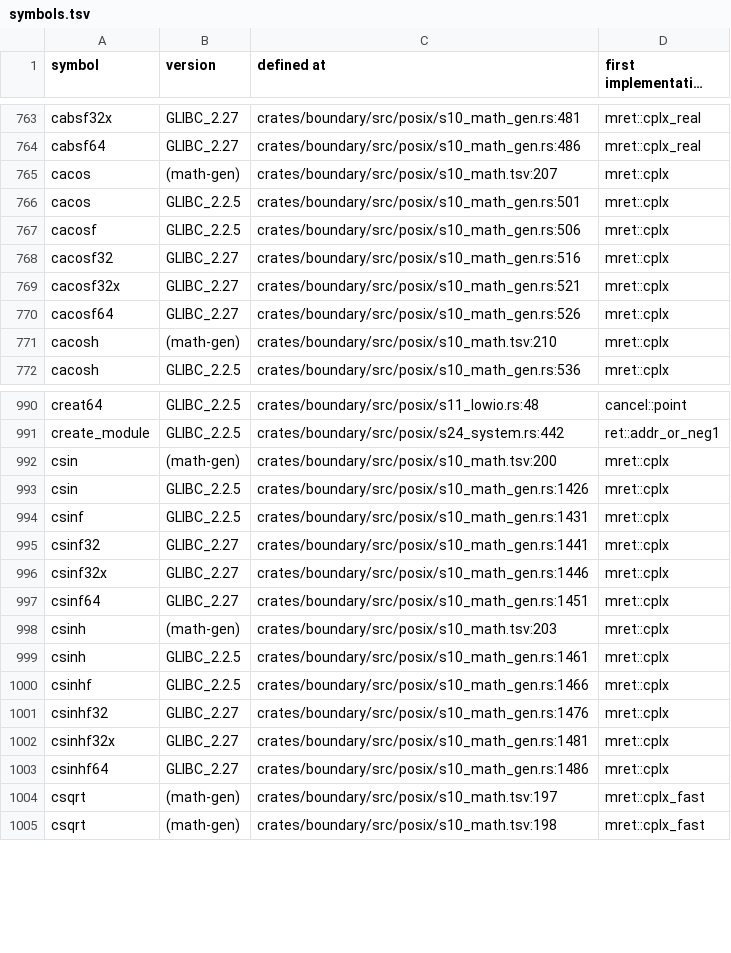
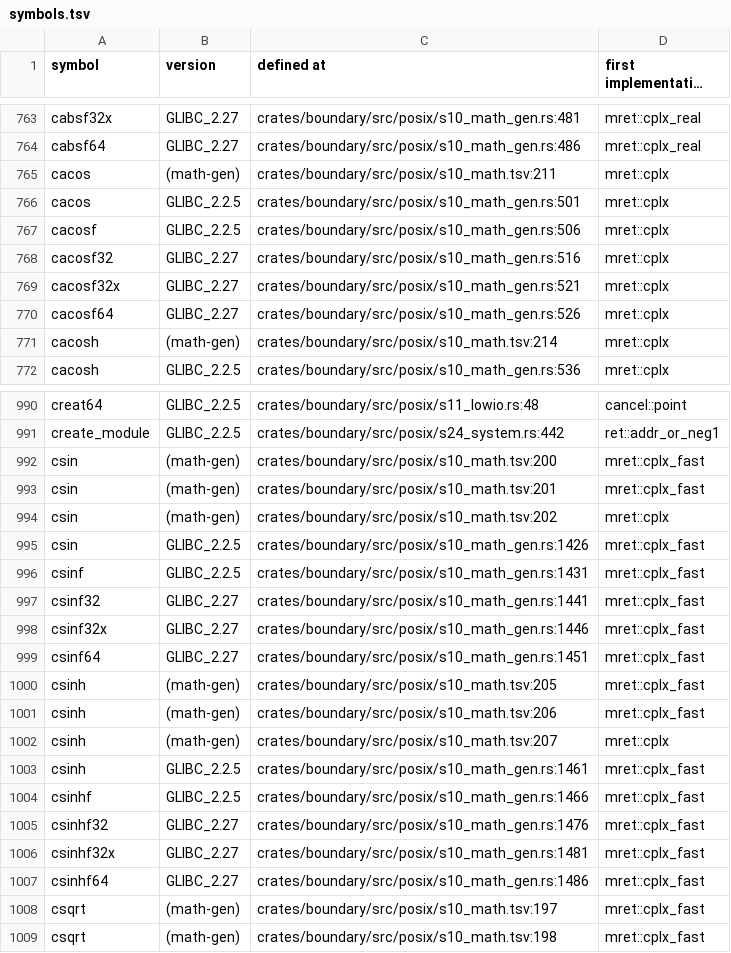
Before and after one commit to duskglow/liella, a TSV file: docs/codemap/symbols.tsv, drawn as a sheet; only a part is shown, gaps mark what is left out; long unchanged cells end in …; the diff covers the shown part only.

Commit message:
Regenerate train-owned views
Views of records/ and crates/math/KERNELS.md are train-owned (RECORDS, design/records.md section 4): branches never commit them, so the train runs cargo xtask records-gen --in-place && cargo xtask kernel-index --in-place && cargo xtask codemap --in-place after composing and gates the result with LIELLA_TRAIN=1.

Files: crates/math/KERNELS.md, docs/codemap/symbols.tsv, plan/07-decisions/s10-mathematics.md.
CI train 672: LIBM-CPLX-SINCOS-7.

```diff
--- a/docs/codemap/symbols.tsv
+++ b/docs/codemap/symbols.tsv
@@ -764,3 +764,3 @@ cabsf32x	GLIBC_2.27	crates/boundary/src/posix/s10_math_gen.rs:481	mret::cplx_rea
 cabsf64	GLIBC_2.27	crates/boundary/src/posix/s10_math_gen.rs:486	mret::cplx_real
-cacos	(math-gen)	crates/boundary/src/posix/s10_math.tsv:207	mret::cplx
+cacos	(math-gen)	crates/boundary/src/posix/s10_math.tsv:211	mret::cplx
 cacos	GLIBC_2.2.5	crates/boundary/src/posix/s10_math_gen.rs:501	mret::cplx
@@ -770,3 +770,3 @@ cacosf32x	GLIBC_2.27	crates/boundary/src/posix/s10_math_gen.rs:521	mret::cplx
 cacosf64	GLIBC_2.27	crates/boundary/src/posix/s10_math_gen.rs:526	mret::cplx
-cacosh	(math-gen)	crates/boundary/src/posix/s10_math.tsv:210	mret::cplx
+cacosh	(math-gen)	crates/boundary/src/posix/s10_math.tsv:214	mret::cplx
 cacosh	GLIBC_2.2.5	crates/boundary/src/posix/s10_math_gen.rs:536	mret::cplx
@@ -991,14 +991,18 @@ creat64	GLIBC_2.2.5	crates/boundary/src/posix/s11_lowio.rs:48	cancel::point
 create_module	GLIBC_2.2.5	crates/boundary/src/posix/s24_system.rs:442	ret::addr_or_neg1
-csin	(math-gen)	crates/boundary/src/posix/s10_math.tsv:200	mret::cplx
-csin	GLIBC_2.2.5	crates/boundary/src/posix/s10_math_gen.rs:1426	mret::cplx
-csinf	GLIBC_2.2.5	crates/boundary/src/posix/s10_math_gen.rs:1431	mret::cplx
-csinf32	GLIBC_2.27	crates/boundary/src/posix/s10_math_gen.rs:1441	mret::cplx
-csinf32x	GLIBC_2.27	crates/boundary/src/posix/s10_math_gen.rs:1446	mret::cplx
-csinf64	GLIBC_2.27	crates/boundary/src/posix/s10_math_gen.rs:1451	mret::cplx
-csinh	(math-gen)	crates/boundary/src/posix/s10_math.tsv:203	mret::cplx
-csinh	GLIBC_2.2.5	crates/boundary/src/posix/s10_math_gen.rs:1461	mret::cplx
-csinhf	GLIBC_2.2.5	crates/boundary/src/posix/s10_math_gen.rs:1466	mret::cplx
-csinhf32	GLIBC_2.27	crates/boundary/src/posix/s10_math_gen.rs:1476	mret::cplx
-csinhf32x	GLIBC_2.27	crates/boundary/src/posix/s10_math_gen.rs:1481	mret::cplx
-csinhf64	GLIBC_2.27	crates/boundary/src/posix/s10_math_gen.rs:1486	mret::cplx
+csin	(math-gen)	crates/boundary/src/posix/s10_math.tsv:200	mret::cplx_fast
+csin	(math-gen)	crates/boundary/src/posix/s10_math.tsv:201	mret::cplx_fast
+csin	(math-gen)	crates/boundary/src/posix/s10_math.tsv:202	mret::cplx
+csin	GLIBC_2.2.5	crates/boundary/src/posix/s10_math_gen.rs:1426	mret::cplx_fast
+csinf	GLIBC_2.2.5	crates/boundary/src/posix/s10_math_gen.rs:1431	mret::cplx_fast
+csinf32	GLIBC_2.27	crates/boundary/src/posix/s10_math_gen.rs:1441	mret::cplx_fast
+csinf32x	GLIBC_2.27	crates/boundary/src/posix/s10_math_gen.rs:1446	mret::cplx_fast
+csinf64	GLIBC_2.27	crates/boundary/src/posix/s10_math_gen.rs:1451	mret::cplx_fast
+csinh	(math-gen)	crates/boundary/src/posix/s10_math.tsv:205	mret::cplx_fast
+csinh	(math-gen)	crates/boundary/src/posix/s10_math.tsv:206	mret::cplx_fast
+csinh	(math-gen)	crates/boundary/src/posix/s10_math.tsv:207	mret::cplx
+csinh	GLIBC_2.2.5	crates/boundary/src/posix/s10_math_gen.rs:1461	mret::cplx_fast
+csinhf	GLIBC_2.2.5	crates/boundary/src/posix/s10_math_gen.rs:1466	mret::cplx_fast
+csinhf32	GLIBC_2.27	crates/boundary/src/posix/s10_math_gen.rs:1476	mret::cplx_fast
+csinhf32x	GLIBC_2.27	crates/boundary/src/posix/s10_math_gen.rs:1481	mret::cplx_fast
+csinhf64	GLIBC_2.27	crates/boundary/src/posix/s10_math_gen.rs:1486	mret::cplx_fast
 csqrt	(math-gen)	crates/boundary/src/posix/s10_math.tsv:197	mret::cplx_fast
```
Also changed, not shown: 8 edited cells elsewhere in this file, 2 other files.
